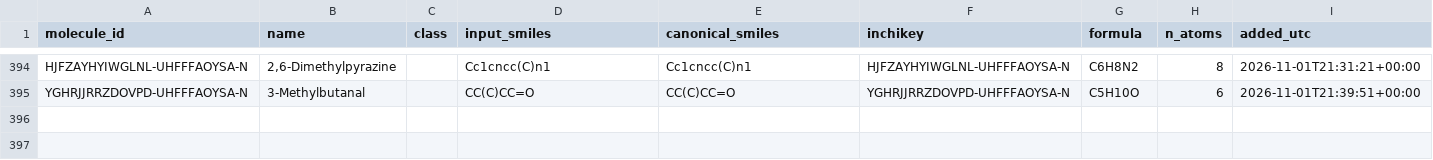
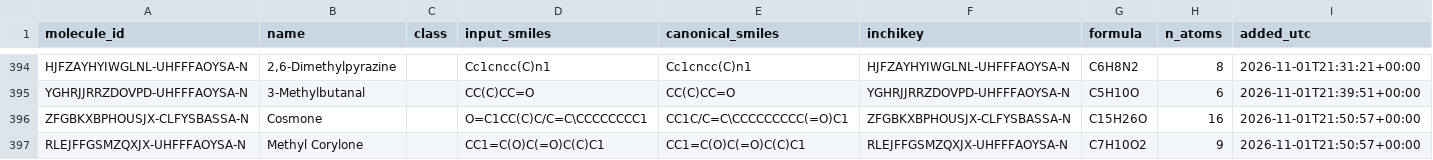
Before and after one commit to ValleZ/molor, a TSV file: artifacts/library_mpnn_clean/molecules.tsv, drawn as a sheet; only a part is shown, gaps mark what is left out; the diff names each change by its address in the sheet, - before the commit and + after, or states it on an @@ line.

```diff
--- a/artifacts/library_mpnn_clean/molecules.tsv
+++ b/artifacts/library_mpnn_clean/molecules.tsv
+row 396: ZFGBKXBPHOUSJX-CLFYSBASSA-N | Cosmone |  | O=C1CC(C)C/C=C\CCCCCCCC1 | CC1C/C=C\CCCCCCCCC(=O)C1 | ZFGBKXBPHOUSJX-CLFYSBASSA-N | C15H26O | 16 | 2026-11-01T21:50:57+00:00
+row 397: RLEJFFGSMZQXJX-UHFFFAOYSA-N | Methyl Corylone |  | CC1=C(O)C(=O)C(C)C1 | CC1=C(O)C(=O)C(C)C1 | RLEJFFGSMZQXJX-UHFFFAOYSA-N | C7H10O2 | 9 | 2026-11-01T21:50:57+00:00
```
Also changed, not shown: artifacts/library/molecules.tsv, data/percept/descriptors.csv, 11 other files.
